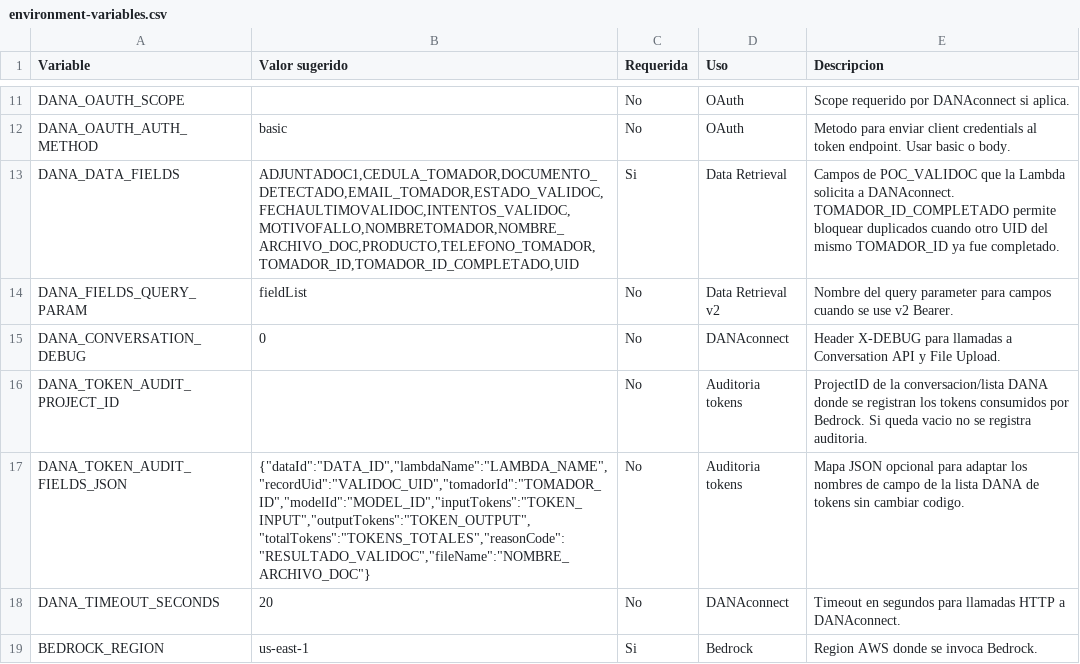
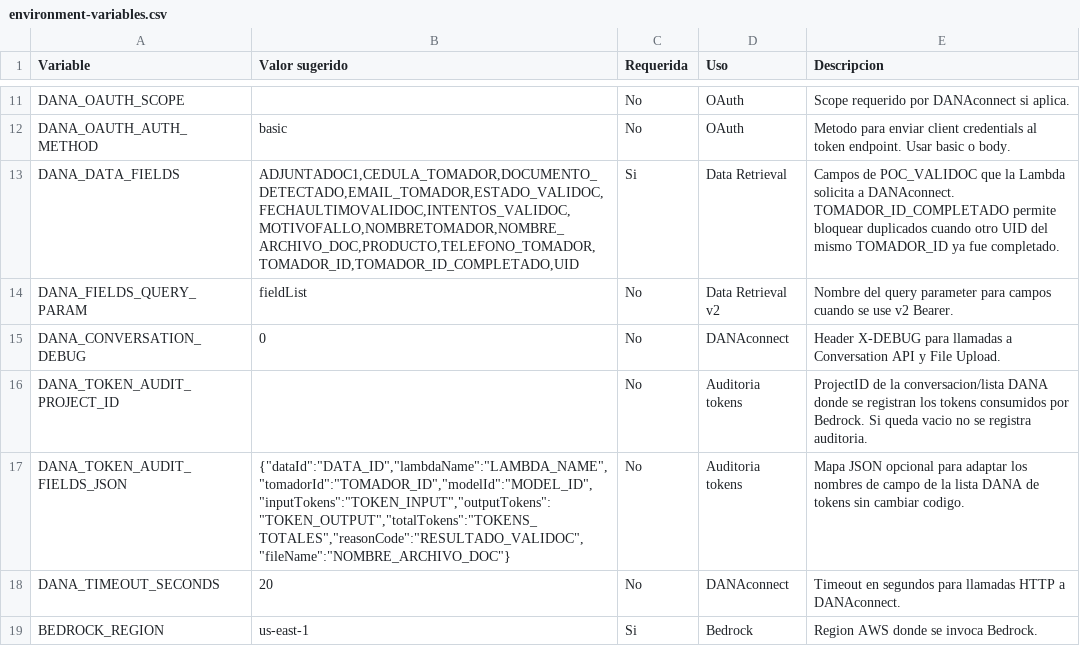
Before and after one commit to mlastra-dana/Valid_document, a CSV file: lambda/environment-variables.csv, drawn as a sheet; only a part is shown, gaps mark what is left out.

Commit message:
modified:   docs/dana/token-audit-list-fields.md 	modified:   docs/dana/token-audit-list-template.csv 	modified:   lambda/README.md 	modified:   lambda/environment-variables.csv 	modified:   lambda/index.py

```diff
--- a/lambda/environment-variables.csv
+++ b/lambda/environment-variables.csv
@@ -16,3 +16,3 @@ DANA_CONVERSATION_DEBUG,0,No,DANAconnect,Header X-DEBUG para llamadas a Conversa
 DANA_TOKEN_AUDIT_PROJECT_ID,,No,Auditoria tokens,ProjectID de la conversacion/lista DANA donde se registran los tokens consumidos por Bedrock. Si queda vacio no se registra auditoria.
-DANA_TOKEN_AUDIT_FIELDS_JSON,"{""dataId"":""DATA_ID"",""lambdaName"":""LAMBDA_NAME"",""recordUid"":""VALIDOC_UID"",""tomadorId"":""TOMADOR_ID"",""modelId"":""MODEL_ID"",""inputTokens"":""TOKEN_INPUT"",""outputTokens"":""TOKEN_OUTPUT"",""totalTokens"":""TOKENS_TOTALES"",""reasonCode"":""RESULTADO_VALIDOC"",""fileName"":""NOMBRE_ARCHIVO_DOC""}",No,Auditoria tokens,Mapa JSON opcional para adaptar los nombres de campo de la lista DANA de tokens sin cambiar codigo.
+DANA_TOKEN_AUDIT_FIELDS_JSON,"{""dataId"":""DATA_ID"",""lambdaName"":""LAMBDA_NAME"",""tomadorId"":""TOMADOR_ID"",""modelId"":""MODEL_ID"",""inputTokens"":""TOKEN_INPUT"",""outputTokens"":""TOKEN_OUTPUT"",""totalTokens"":""TOKENS_TOTALES"",""reasonCode"":""RESULTADO_VALIDOC"",""fileName"":""NOMBRE_ARCHIVO_DOC""}",No,Auditoria tokens,Mapa JSON opcional para adaptar los nombres de campo de la lista DANA de tokens sin cambiar codigo.
 DANA_TIMEOUT_SECONDS,20,No,DANAconnect,Timeout en segundos para llamadas HTTP a DANAconnect.
```
Also changed, not shown: 4 other files.
